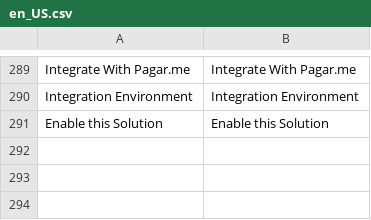
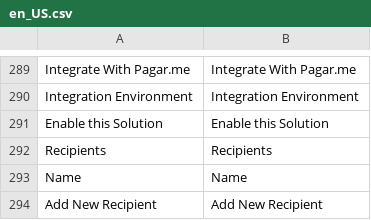
Before and after one commit to pagarme/magento2, a CSV file: i18n/en_US.csv, drawn as a sheet; only a part is shown, gaps mark what is left out; the diff names each change by its address in the sheet, - before the commit and + after, or states it on an @@ line.

```diff
--- a/i18n/en_US.csv
+++ b/i18n/en_US.csv
+row 292: Recipients | Recipients
+row 293: Name | Name
+row 294: Add New Recipient | Add New Recipient
```
Also changed, not shown: i18n/pt_BR.csv, 10 other files.
